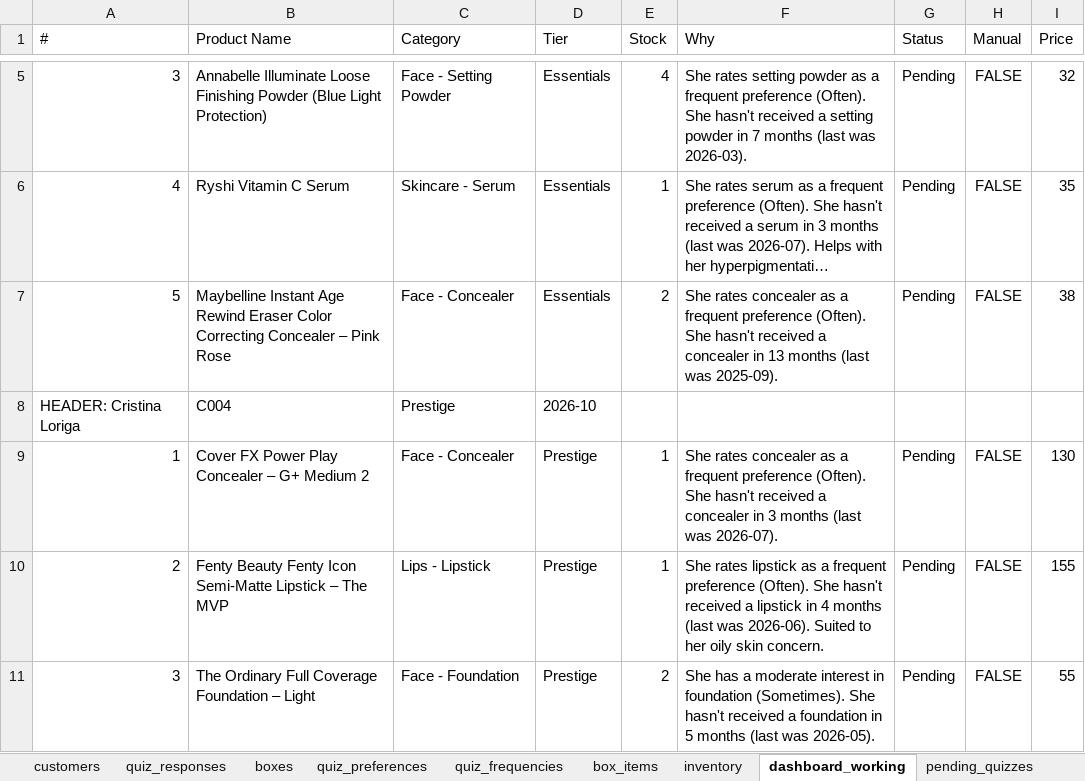
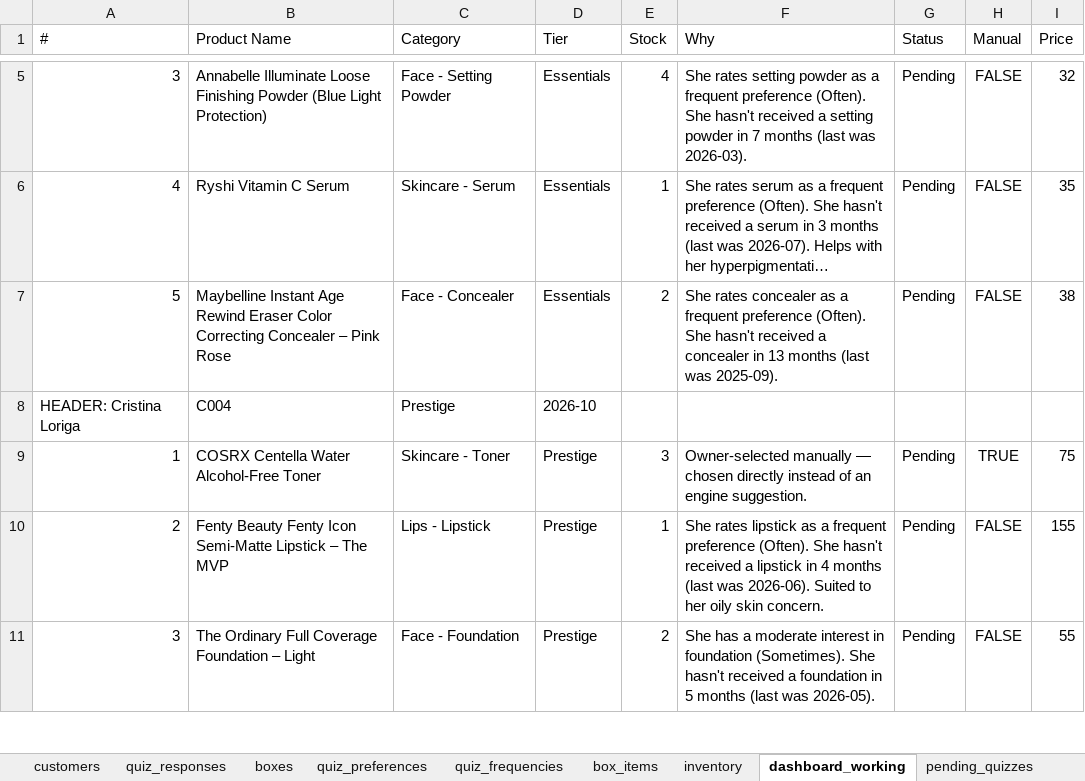
Before and after one commit to anisanaeem2994-bot/snatched-recommend-engine, an Excel workbook: snatched_beauty_box_master.xlsx, sheet dashboard_working, drawn as a sheet; only a part is shown, gaps mark what is left out; long unchanged cells end in …; values as stored, in another font and other column widths than the file's, no borders; the diff names each change by its address in the sheet, - before the commit and + after, or states it on an @@ line.

Commit message:
Auto-save after approval/change

```diff
--- a/snatched_beauty_box_master.xlsx (sheet dashboard_working)
+++ b/snatched_beauty_box_master.xlsx (sheet dashboard_working)
-B9 (Product Name): Cover FX Power Play Concealer – G+ Medium 2
+B9 (Product Name): COSRX Centella Water Alcohol-Free Toner
-C9 (Category): Face - Concealer
+C9 (Category): Skincare - Toner
-E9 (Stock): 1
+E9 (Stock): 3
-F9 (Why): She rates concealer as a frequent preference (Often). She hasn't received a concealer in 3 months (last was 2026-07).
+F9 (Why): Owner-selected manually — chosen directly instead of an engine suggestion.
-H9 (Manual): FALSE
+H9 (Manual): TRUE
-I9 (Price): 130
+I9 (Price): 75
```
